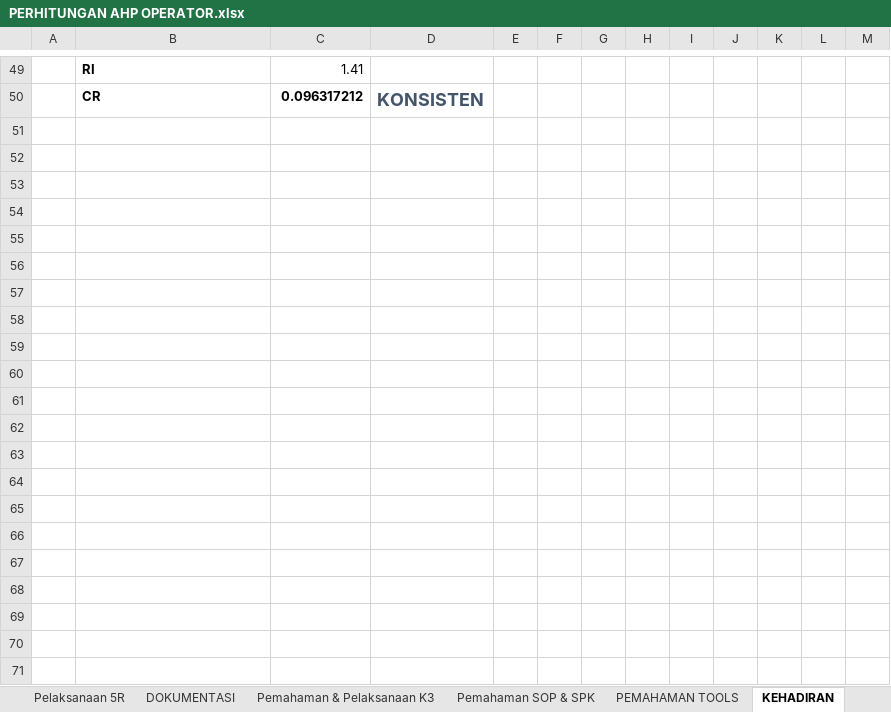
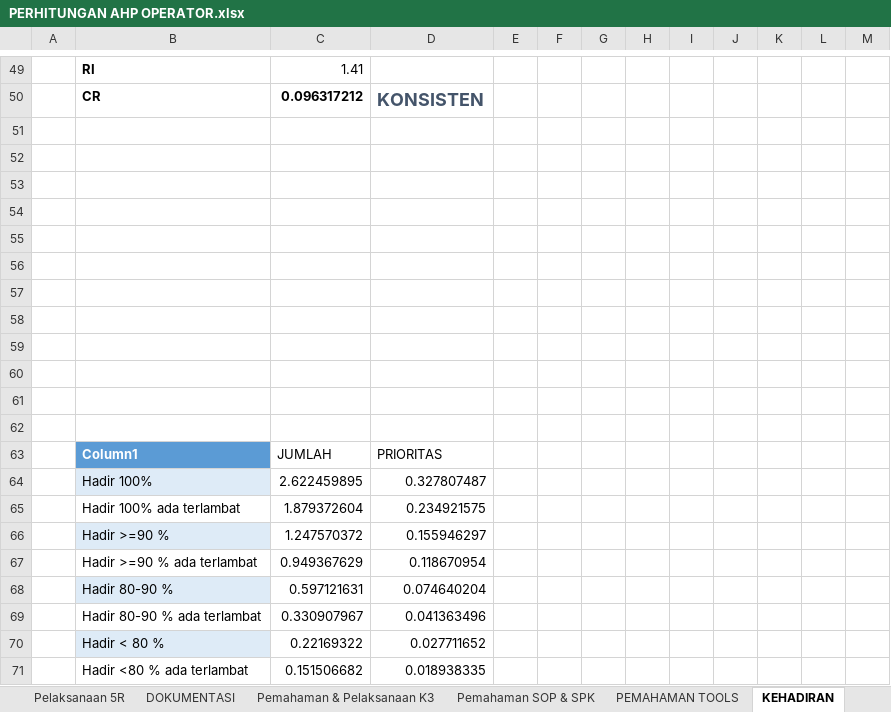
Before and after one commit to dindaayunafisyah/spk_ahp, an Excel workbook: data exel/PERHITUNGAN AHP OPERATOR.xlsx, sheet KEHADIRAN, drawn as a sheet; only a part is shown, gaps mark what is left out; values as stored, in another font and other column widths than the file's, no borders; charts and pictures and table styles not drawn; the diff names each change by its address in the sheet, - before the commit and + after, or states it on an @@ line.

```diff
--- a/data exel/PERHITUNGAN AHP OPERATOR.xlsx (sheet KEHADIRAN)
+++ b/data exel/PERHITUNGAN AHP OPERATOR.xlsx (sheet KEHADIRAN)
+row 51: (empty)
+row 52: (empty)
+row 53: (empty)
+row 54: (empty)
+row 55: (empty)
+row 56: (empty)
+row 57: (empty)
+row 58: (empty)
+row 59: (empty)
+row 60: (empty)
+row 61: (empty)
+row 62: (empty)
+row 63:  | Column1 | JUMLAH | PRIORITAS
+row 64:  | Hadir 100% | 2.622459895 | 0.327807487
+row 65:  | Hadir 100% ada terlambat | 1.879372604 | 0.234921575
+row 66:  | Hadir >=90 % | 1.247570372 | 0.155946297
+row 67:  | Hadir >=90 % ada terlambat | 0.949367629 | 0.118670954
+row 68:  | Hadir 80-90 % | 0.597121631 | 0.074640204
+row 69:  | Hadir 80-90 % ada terlambat | 0.330907967 | 0.041363496
+row 70:  | Hadir < 80 % | 0.22169322 | 0.027711652
+row 71:  | Hadir <80 % ada terlambat | 0.151506682 | 0.018938335
```
Also changed, not shown: sheet PEMAHAMAN TOOLS, sheet Pemahaman & Pelaksanaan K3, sheet Pelaksanaan 5R, sheet KEDISIPILINAN, sheet KOMUNIKASI & KERJASAMA, sheet DOKUMENTASI, 4 more sheets, charts or pictures, 3 other files.
